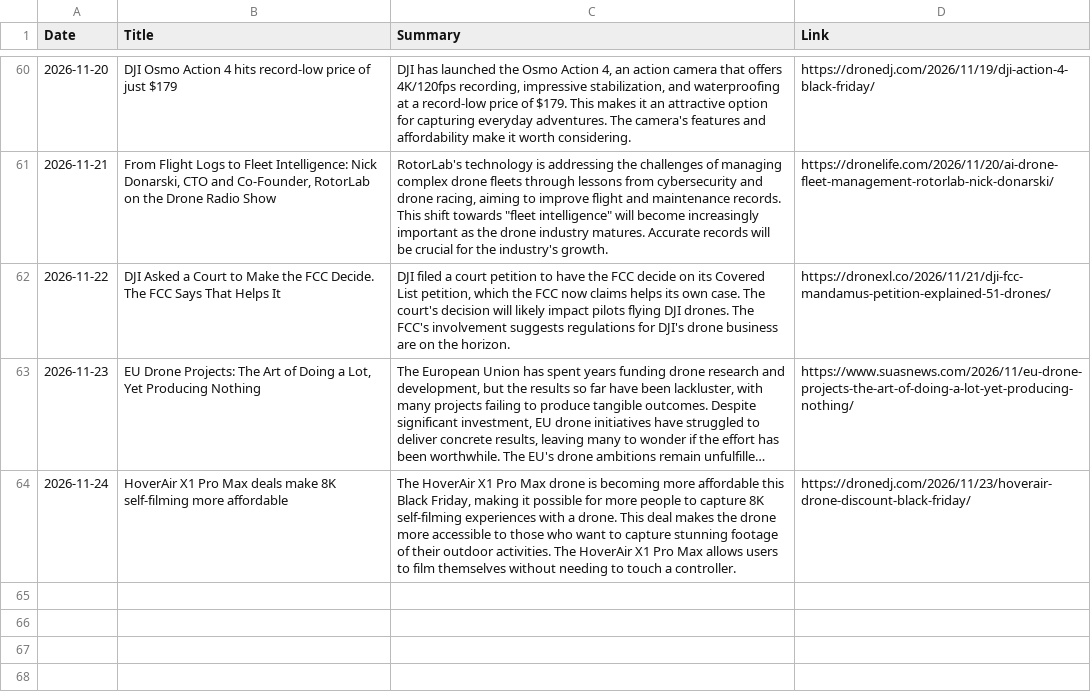
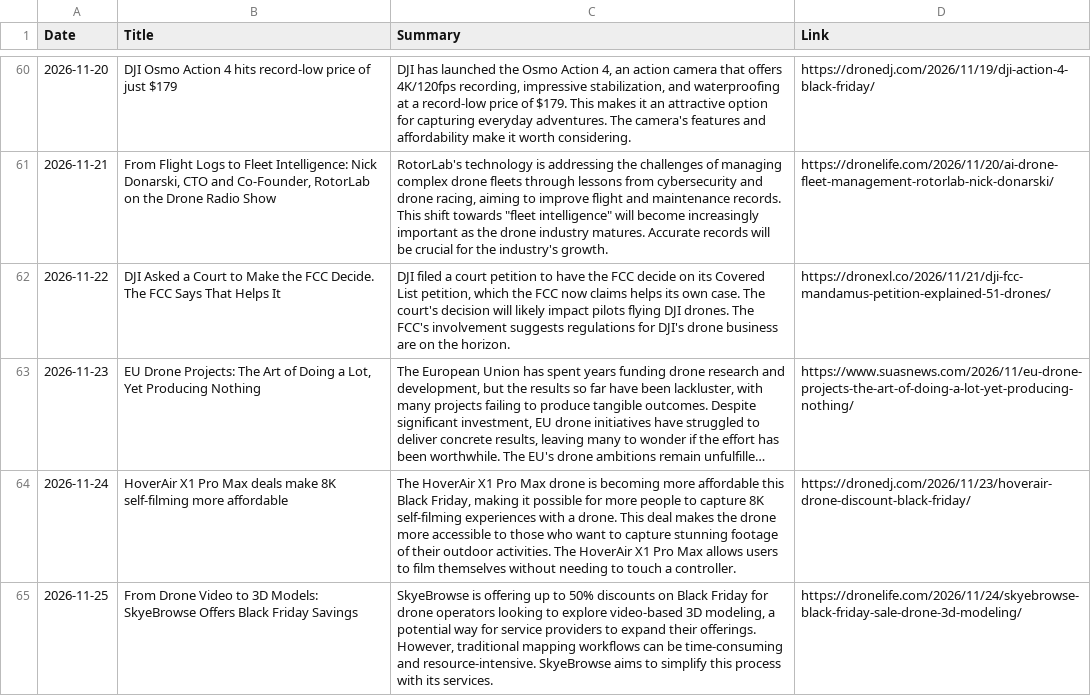
Before and after one commit to rayozma/drone-newsletter, a CSV file: drone_news_log.csv, drawn as a sheet; only a part is shown, gaps mark what is left out; long unchanged cells end in …; the diff names each change by its address in the sheet, - before the commit and + after, or states it on an @@ line.

```diff
--- a/drone_news_log.csv
+++ b/drone_news_log.csv
+row 65: 2026-11-25 | From Drone Video to 3D Models: SkyeBrowse Offers Black Friday Savings | SkyeBrowse is offering up to 50% discounts on Black Friday for drone operators looking to explore video-based 3D modeling, a potential way for service providers to expand their offerings. However, traditional mapping workflows can be time-consuming and resource-intensive. SkyeBrowse aims to simplify this process with its services. | https://dronelife.com/2026/11/24/skyebrowse-black-friday-sale-drone-3d-modeling/
```
Also changed, not shown: 2 other files.
